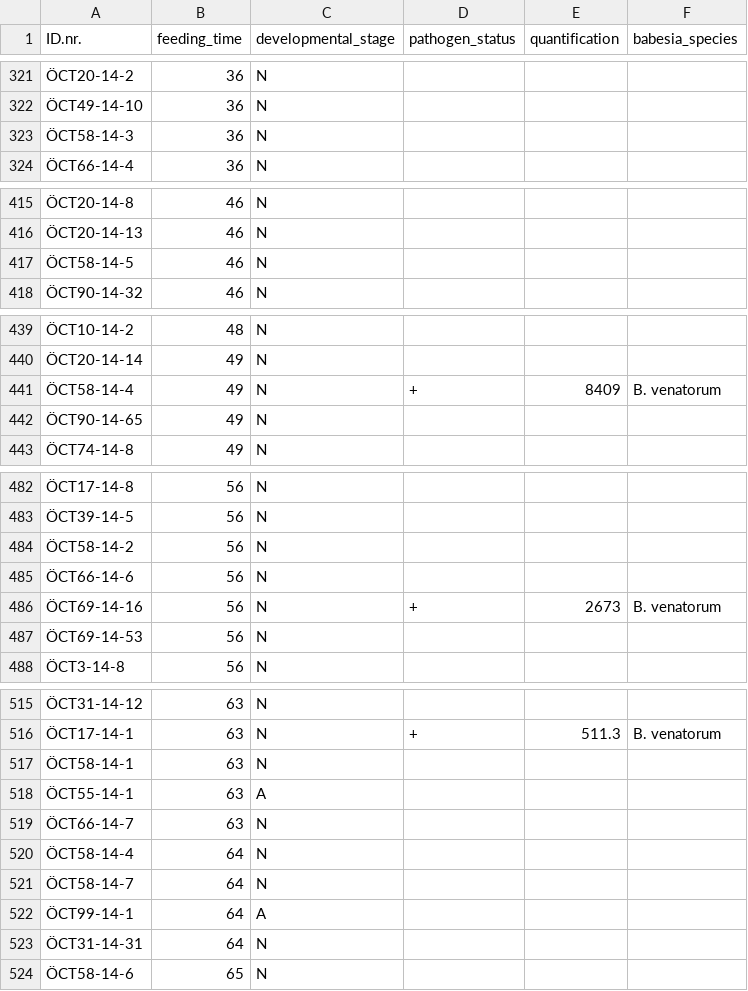
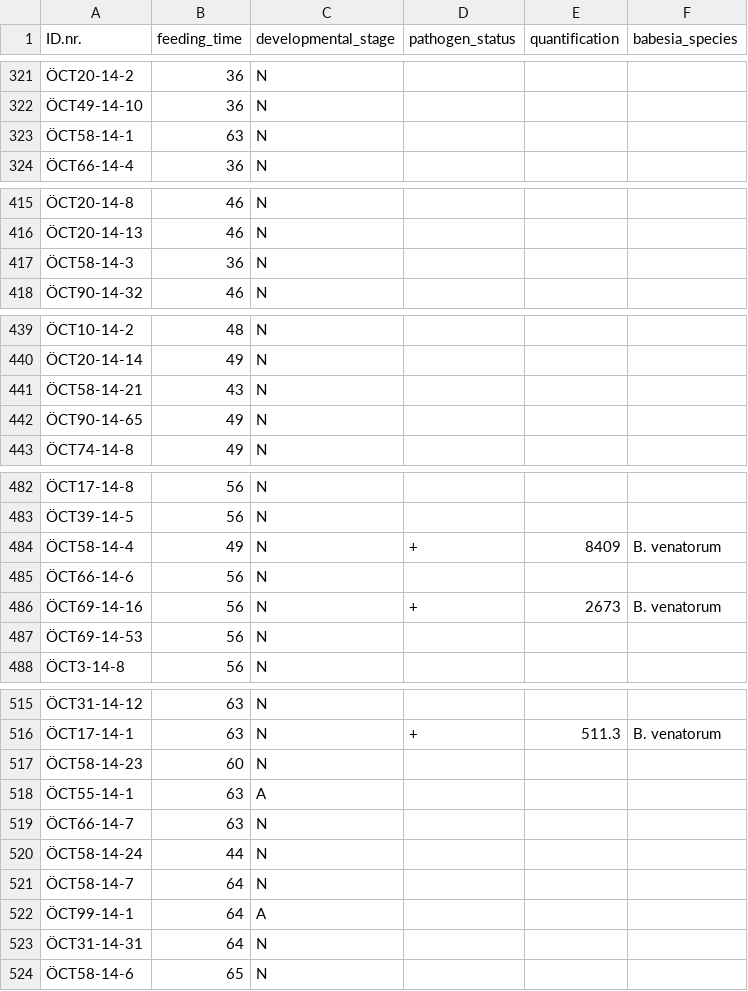
Before and after one commit to JohnBergqvist/tick-borne_pathogens_roe_deer, a CSV file: babesia_data.csv, drawn as a sheet; only a part is shown, gaps mark what is left out; the diff covers the shown part only.

```diff
--- a/babesia_data.csv
+++ b/babesia_data.csv
@@ -322,3 +322,3 @@
 ÖCT49-14-10,36,N,,,
-ÖCT58-14-3,36,N,,,
+ÖCT58-14-1,63,N,,,
 ÖCT66-14-4,36,N,,,
@@ -416,3 +416,3 @@
 ÖCT20-14-13,46,N,,,
-ÖCT58-14-5,46,N,,,
+ÖCT58-14-3,36,N,,,
 ÖCT90-14-32,46,N,,,
@@ -440,3 +440,3 @@
 ÖCT20-14-14,49,N,,,
-ÖCT58-14-4,49,N,+,8409,B. venatorum
+ÖCT58-14-21,43,N,,,
 ÖCT90-14-65,49,N,,,
@@ -483,3 +483,3 @@
 ÖCT39-14-5,56,N,,,
-ÖCT58-14-2,56,N,,,
+ÖCT58-14-4,49,N,+,8409,B. venatorum
 ÖCT66-14-6,56,N,,,
@@ -516,6 +516,6 @@
 ÖCT17-14-1,63,N,+,511.3,B. venatorum
-ÖCT58-14-1,63,N,,,
+ÖCT58-14-23,60,N,,,
 ÖCT55-14-1,63,A,,,
 ÖCT66-14-7,63,N,,,
-ÖCT58-14-4,64,N,,,
+ÖCT58-14-24,44,N,,,
 ÖCT58-14-7,64,N,,,
```
Also changed, not shown: 9 edited cells elsewhere in this file, borrelia_data.csv, 1 other file.
